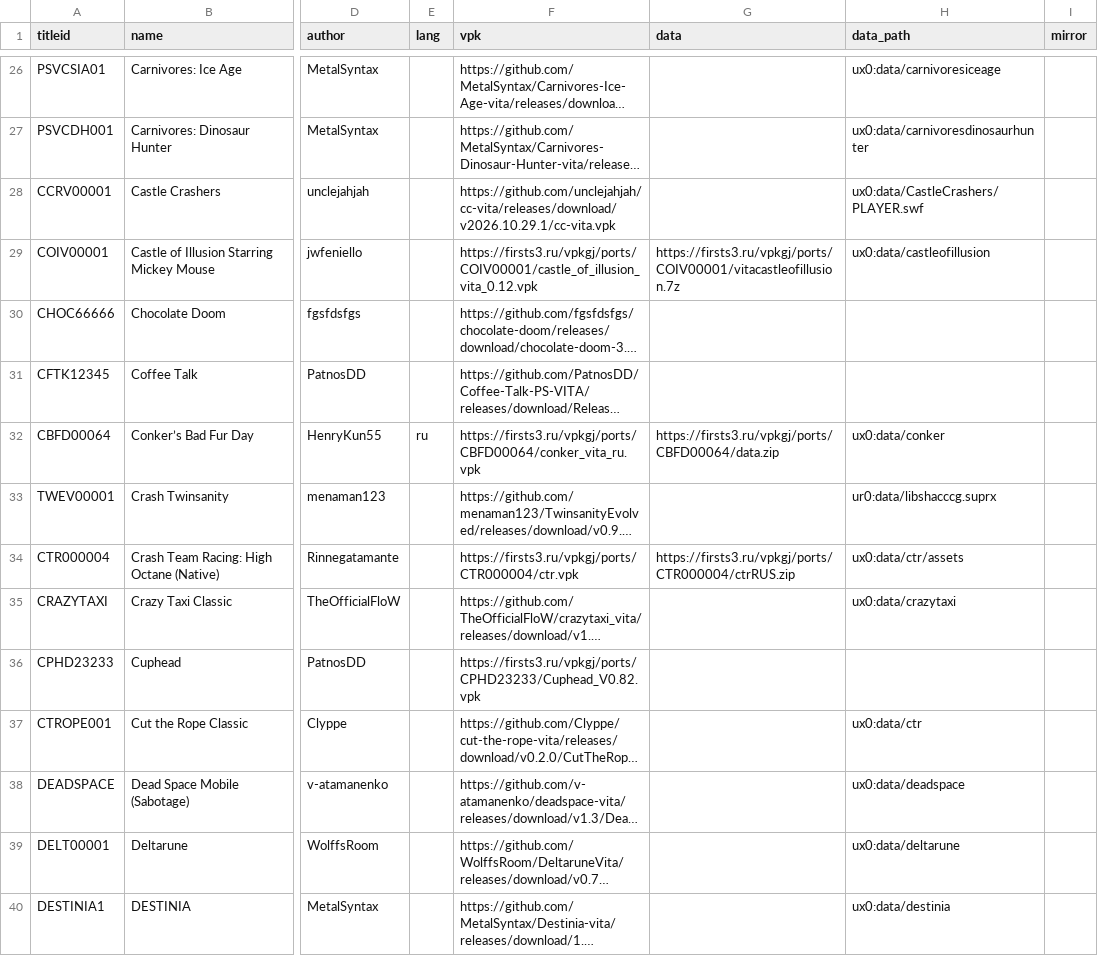
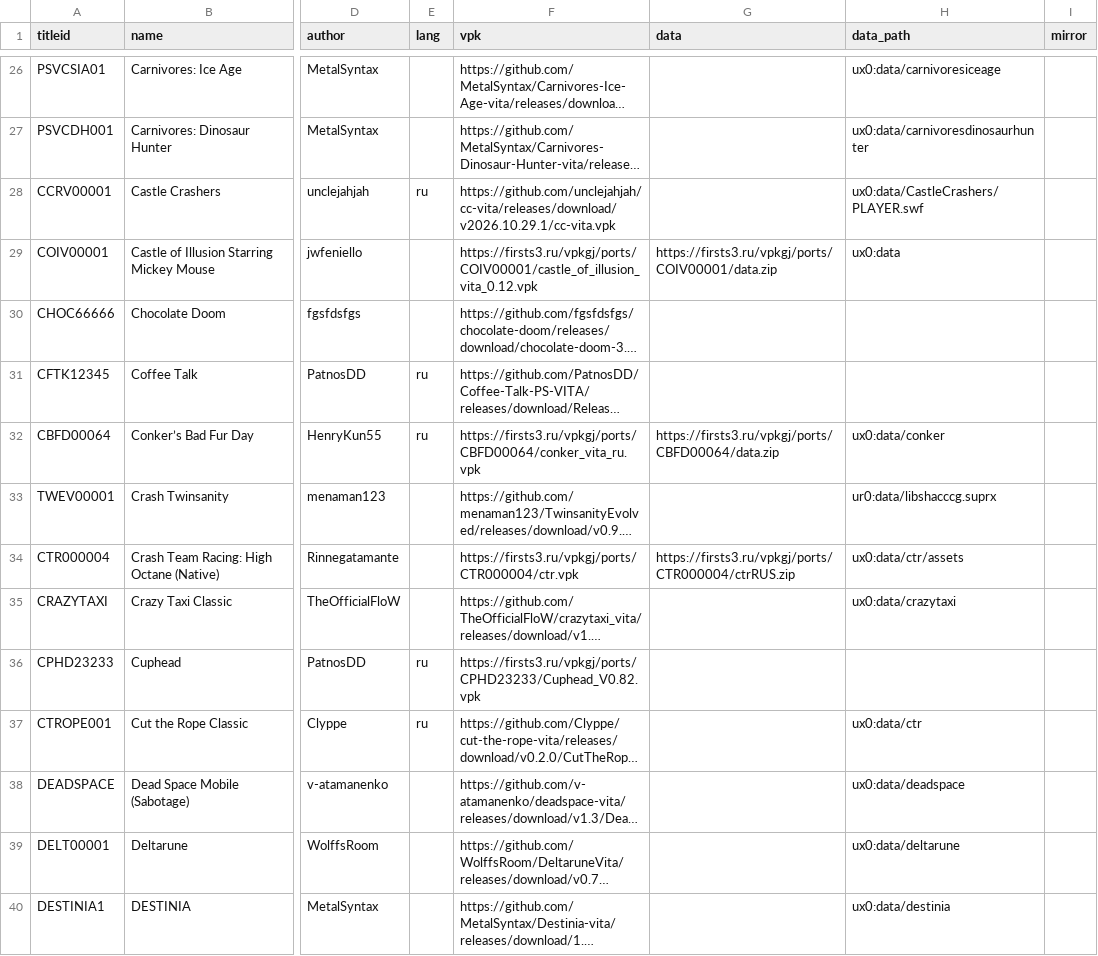
Before and after one commit to Risaro/vpkgj-db, a TSV file: catalog/ports.tsv, drawn as a sheet; only a part is shown, gaps mark what is left out; long unchanged cells end in …; the diff covers the shown part only; the diff names each change by its address in the sheet, - before the commit and + after, or states it on an @@ line.

Commit message:
Data pyati portov perepakovana v zip (rar/7z ne stavilis), russkij yazyk u nativnyh igr i portov

```diff
--- a/catalog/ports.tsv
+++ b/catalog/ports.tsv
-E28 (lang): (empty)
+E28 (lang): ru
-G29 (data): https://firsts3.ru/vpkgj/ports/COIV00001/vitacastleofillusion.7z
+G29 (data): https://firsts3.ru/vpkgj/ports/COIV00001/data.zip
-H29 (data_path): ux0:data/castleofillusion
+H29 (data_path): ux0:data
-E31 (lang): (empty)
+E31 (lang): ru
-E36:E37 (lang): (empty)
+E36:E37 (lang): ru
```
Also changed, not shown: 37 edited cells elsewhere in this file, 2 other files.
